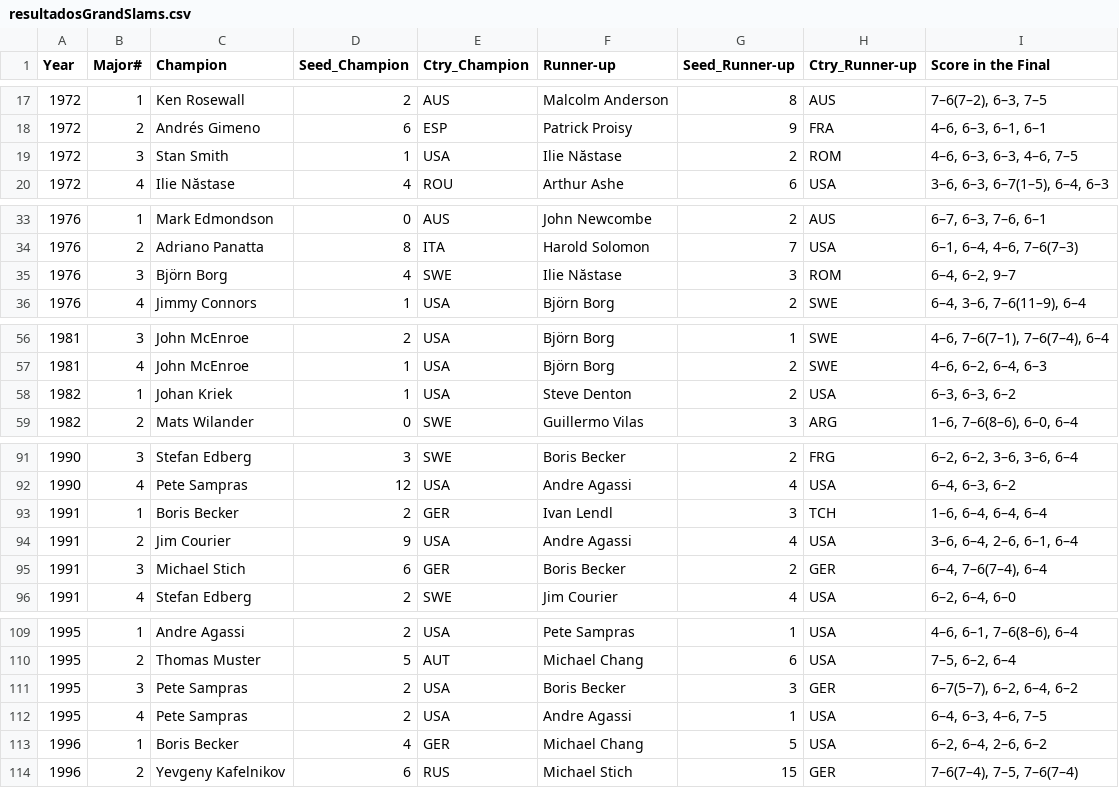
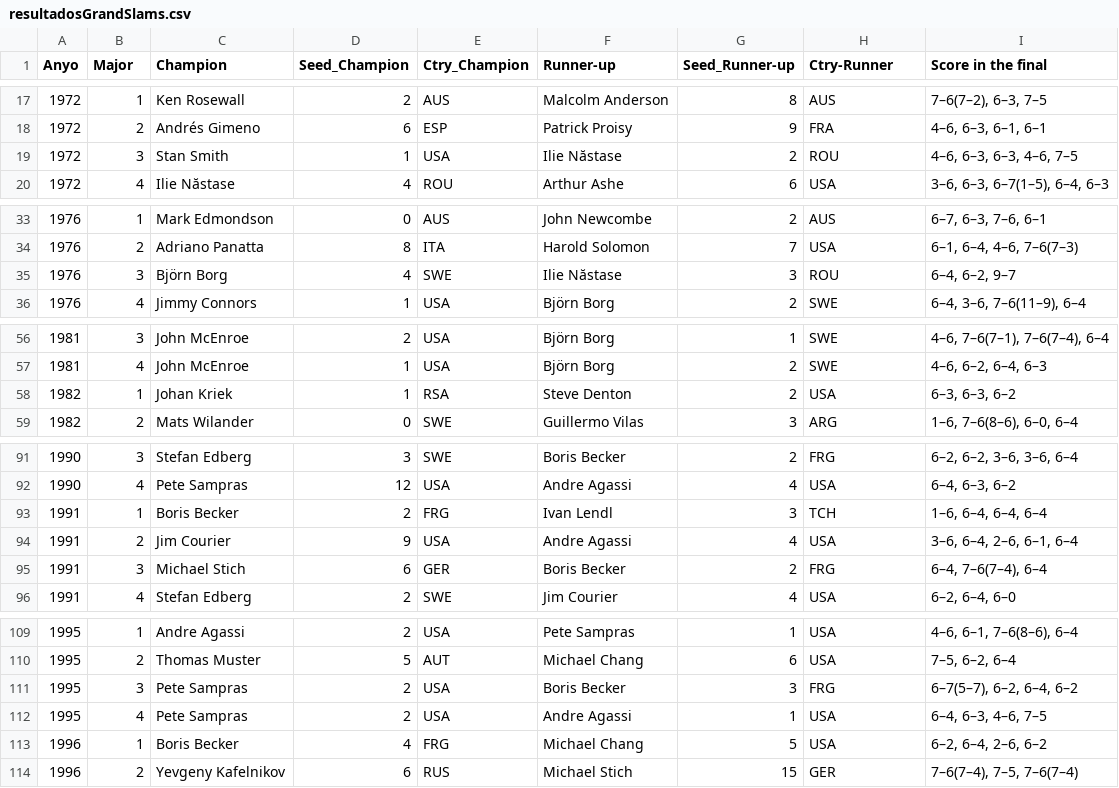
Before and after one commit to aitordiezUD/practica0, a CSV file: Practica0/resultadosGrandSlams.csv, drawn as a sheet; only a part is shown, gaps mark what is left out; the diff covers the shown part only.

```diff
--- a/Practica0/resultadosGrandSlams.csv
+++ b/Practica0/resultadosGrandSlams.csv
@@ -1 +1 @@
-Year;Major#;Champion;Seed_Champion;Ctry_Champion;Runner-up;Seed_Runner-up;Ctry_Runner-up;Score in the Final
+Anyo;Major;Champion;Seed_Champion;Ctry_Champion;Runner-up;Seed_Runner-up;Ctry-Runner;Score in the final
@@ -18,3 +18,3 @@ Year;Major#;Champion;Seed_Champion;Ctry_Champion;Runner-up;Seed_Runner-up;Ctry_R
 1972;2;Andrés Gimeno;6;ESP;Patrick Proisy;9;FRA;4–6, 6–3, 6–1, 6–1
-1972;3;Stan Smith;1;USA;Ilie Năstase;2;ROM;4–6, 6–3, 6–3, 4–6, 7–5
+1972;3;Stan Smith;1;USA;Ilie Năstase;2;ROU;4–6, 6–3, 6–3, 4–6, 7–5
 1972;4;Ilie Năstase;4;ROU;Arthur Ashe;6;USA;3–6, 6–3, 6–7(1–5), 6–4, 6–3
@@ -34,3 +34,3 @@ Year;Major#;Champion;Seed_Champion;Ctry_Champion;Runner-up;Seed_Runner-up;Ctry_R
 1976;2;Adriano Panatta;8;ITA;Harold Solomon;7;USA;6–1, 6–4, 4–6, 7–6(7–3)
-1976;3;Björn Borg;4;SWE;Ilie Năstase;3;ROM;6–4, 6–2, 9–7
+1976;3;Björn Borg;4;SWE;Ilie Năstase;3;ROU;6–4, 6–2, 9–7
 1976;4;Jimmy Connors;1;USA;Björn Borg;2;SWE;6–4, 3–6, 7–6(11–9), 6–4
@@ -57,3 +57,3 @@ Year;Major#;Champion;Seed_Champion;Ctry_Champion;Runner-up;Seed_Runner-up;Ctry_R
 1981;4;John McEnroe;1;USA;Björn Borg;2;SWE;4–6, 6–2, 6–4, 6–3
-1982;1;Johan Kriek;1;USA;Steve Denton;2;USA;6–3, 6–3, 6–2
+1982;1;Johan Kriek;1;RSA;Steve Denton;2;USA;6–3, 6–3, 6–2
 1982;2;Mats Wilander;0;SWE;Guillermo Vilas;3;ARG;1–6, 7–6(8–6), 6–0, 6–4
@@ -92,5 +92,5 @@ Year;Major#;Champion;Seed_Champion;Ctry_Champion;Runner-up;Seed_Runner-up;Ctry_R
 1990;4;Pete Sampras;12;USA;Andre Agassi;4;USA;6–4, 6–3, 6–2
-1991;1;Boris Becker;2;GER;Ivan Lendl;3;TCH;1–6, 6–4, 6–4, 6–4
+1991;1;Boris Becker;2;FRG;Ivan Lendl;3;TCH;1–6, 6–4, 6–4, 6–4
 1991;2;Jim Courier;9;USA;Andre Agassi;4;USA;3–6, 6–4, 2–6, 6–1, 6–4
-1991;3;Michael Stich;6;GER;Boris Becker;2;GER;6–4, 7–6(7–4), 6–4
+1991;3;Michael Stich;6;GER;Boris Becker;2;FRG;6–4, 7–6(7–4), 6–4
 1991;4;Stefan Edberg;2;SWE;Jim Courier;4;USA;6–2, 6–4, 6–0
@@ -110,5 +110,5 @@ Year;Major#;Champion;Seed_Champion;Ctry_Champion;Runner-up;Seed_Runner-up;Ctry_R
 1995;2;Thomas Muster;5;AUT;Michael Chang;6;USA;7–5, 6–2, 6–4
-1995;3;Pete Sampras;2;USA;Boris Becker;3;GER;6–7(5–7), 6–2, 6–4, 6–2
+1995;3;Pete Sampras;2;USA;Boris Becker;3;FRG;6–7(5–7), 6–2, 6–4, 6–2
 1995;4;Pete Sampras;2;USA;Andre Agassi;1;USA;6–4, 6–3, 4–6, 7–5
-1996;1;Boris Becker;4;GER;Michael Chang;5;USA;6–2, 6–4, 2–6, 6–2
+1996;1;Boris Becker;4;FRG;Michael Chang;5;USA;6–2, 6–4, 2–6, 6–2
 1996;2;Yevgeny Kafelnikov;6;RUS;Michael Stich;15;GER;7–6(7–4), 7–5, 7–6(7–4)
```
Also changed, not shown: 2 edited cells elsewhere in this file, 17 other files.
